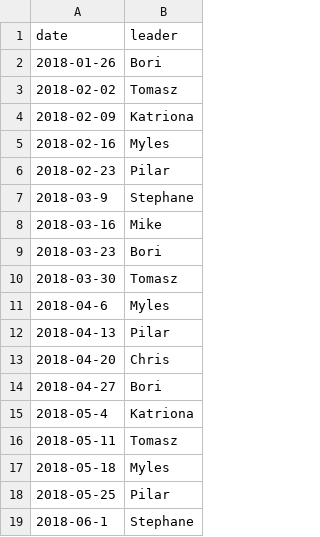
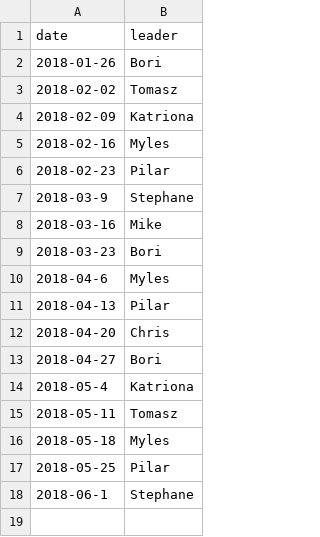
Before and after one commit to pilarcacheiro/WHRICompBio.github.io, a CSV file: _data/schedule.csv, drawn as a sheet; the diff names each change by its address in the sheet, - before the commit and + after, or states it on an @@ line.

Commit message:
bank holiday schedule update

```diff
--- a/_data/schedule.csv
+++ b/_data/schedule.csv
-row 10: 2018-03-30 | Tomasz
```
